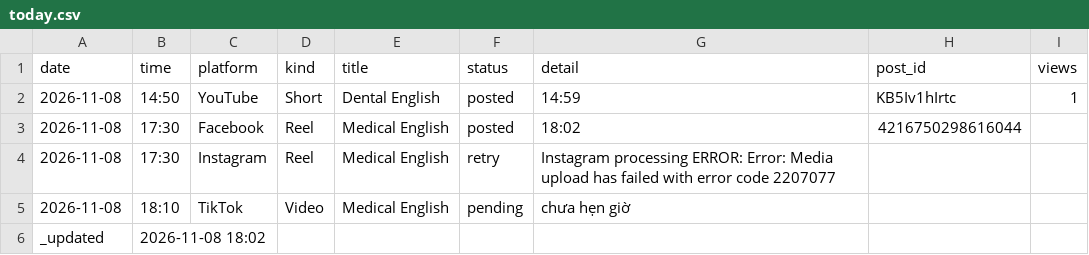
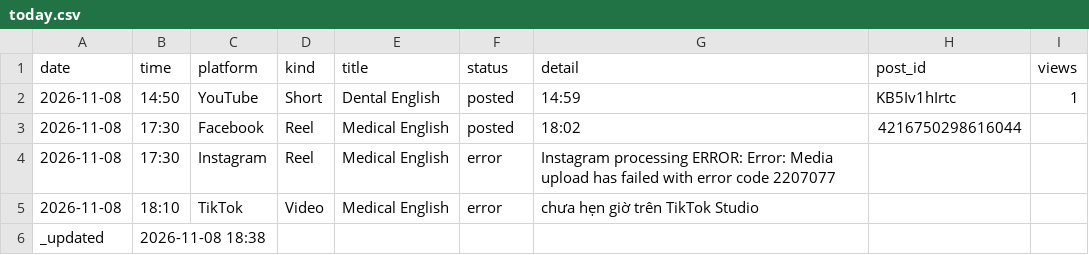
Before and after one commit to ge4uhealthsciences-creator/medvocab-lab, a CSV file: status/today.csv, drawn as a sheet.

```diff
--- a/status/today.csv
+++ b/status/today.csv
@@ -3,4 +3,4 @@ date,time,platform,kind,title,status,detail,post_id,views
 2026-11-08,17:30,Facebook,Reel,Medical English,posted,18:02,4216750298616044,
-2026-11-08,17:30,Instagram,Reel,Medical English,retry,Instagram processing ERROR: Error: Media upload has failed with error code 2207077,,
-2026-11-08,18:10,TikTok,Video,Medical English,pending,chưa hẹn giờ,,
-_updated,2026-11-08 18:02,,,,,,,
+2026-11-08,17:30,Instagram,Reel,Medical English,error,Instagram processing ERROR: Error: Media upload has failed with error code 2207077,,
+2026-11-08,18:10,TikTok,Video,Medical English,error,chưa hẹn giờ trên TikTok Studio,,
+_updated,2026-11-08 18:38,,,,,,,
```
